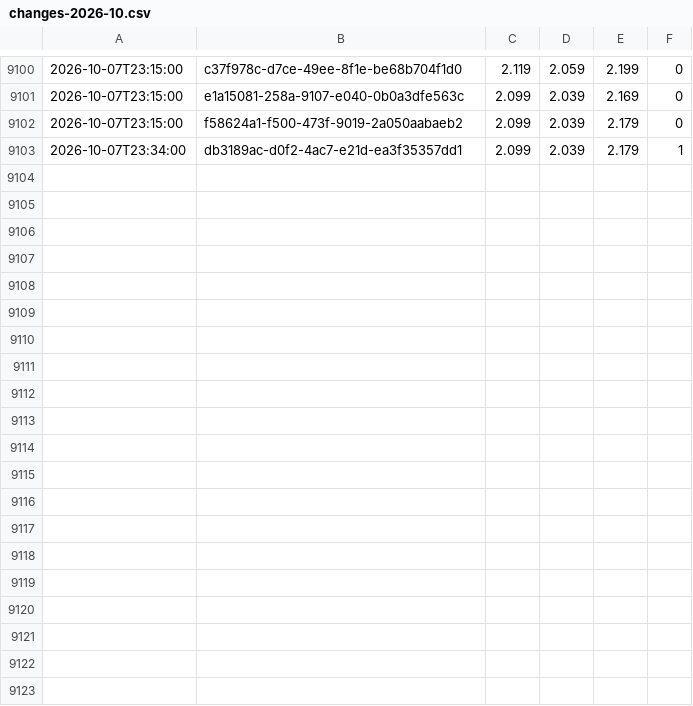
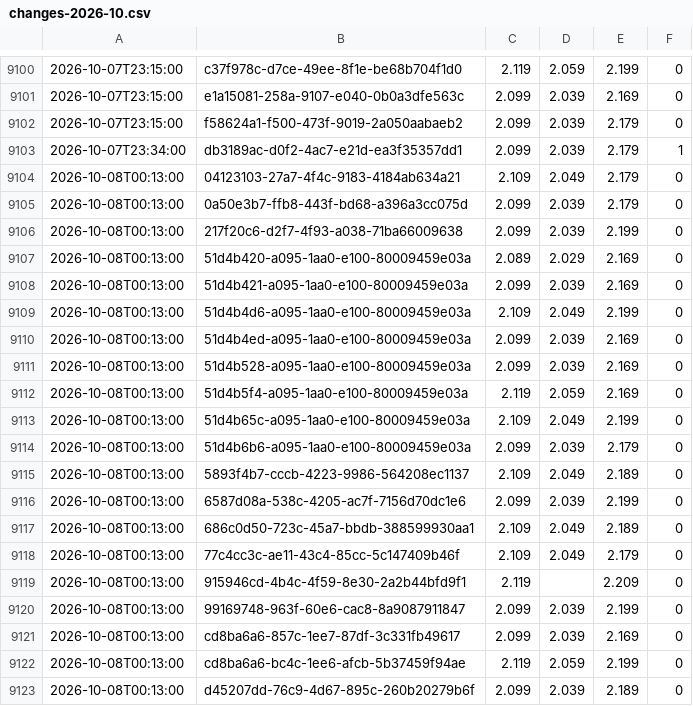
Before and after one commit to KapahutE/tankpreise, a CSV file: data/changes-2026-10.csv, drawn as a sheet; only a part is shown, gaps mark what is left out; the diff names each change by its address in the sheet, - before the commit and + after, or states it on an @@ line.

```diff
--- a/data/changes-2026-10.csv
+++ b/data/changes-2026-10.csv
+row 9104: 2026-10-08T00:13:00 | 04123103-27a7-4f4c-9183-4184ab634a21 | 2.109 | 2.049 | 2.179 | 0
+row 9105: 2026-10-08T00:13:00 | 0a50e3b7-ffb8-443f-bd68-a396a3cc075d | 2.099 | 2.039 | 2.179 | 0
+row 9106: 2026-10-08T00:13:00 | 217f20c6-d2f7-4f93-a038-71ba66009638 | 2.099 | 2.039 | 2.199 | 0
+row 9107: 2026-10-08T00:13:00 | 51d4b420-a095-1aa0-e100-80009459e03a | 2.089 | 2.029 | 2.169 | 0
+row 9108: 2026-10-08T00:13:00 | 51d4b421-a095-1aa0-e100-80009459e03a | 2.099 | 2.039 | 2.169 | 0
+row 9109: 2026-10-08T00:13:00 | 51d4b4d6-a095-1aa0-e100-80009459e03a | 2.109 | 2.049 | 2.199 | 0
+row 9110: 2026-10-08T00:13:00 | 51d4b4ed-a095-1aa0-e100-80009459e03a | 2.099 | 2.039 | 2.169 | 0
+row 9111: 2026-10-08T00:13:00 | 51d4b528-a095-1aa0-e100-80009459e03a | 2.099 | 2.039 | 2.169 | 0
+row 9112: 2026-10-08T00:13:00 | 51d4b5f4-a095-1aa0-e100-80009459e03a | 2.119 | 2.059 | 2.169 | 0
+row 9113: 2026-10-08T00:13:00 | 51d4b65c-a095-1aa0-e100-80009459e03a | 2.109 | 2.049 | 2.199 | 0
+row 9114: 2026-10-08T00:13:00 | 51d4b6b6-a095-1aa0-e100-80009459e03a | 2.099 | 2.039 | 2.179 | 0
+row 9115: 2026-10-08T00:13:00 | 5893f4b7-cccb-4223-9986-564208ec1137 | 2.109 | 2.049 | 2.189 | 0
+row 9116: 2026-10-08T00:13:00 | 6587d08a-538c-4205-ac7f-7156d70dc1e6 | 2.099 | 2.039 | 2.199 | 0
+row 9117: 2026-10-08T00:13:00 | 686c0d50-723c-45a7-bbdb-388599930aa1 | 2.109 | 2.049 | 2.189 | 0
+row 9118: 2026-10-08T00:13:00 | 77c4cc3c-ae11-43c4-85cc-5c147409b46f | 2.109 | 2.049 | 2.179 | 0
+row 9119: 2026-10-08T00:13:00 | 915946cd-4b4c-4f59-8e30-2a2b44bfd9f1 | 2.119 |  | 2.209 | 0
+row 9120: 2026-10-08T00:13:00 | 99169748-963f-60e6-cac8-8a9087911847 | 2.099 | 2.039 | 2.199 | 0
+row 9121: 2026-10-08T00:13:00 | cd8ba6a6-857c-1ee7-87df-3c331fb49617 | 2.099 | 2.039 | 2.169 | 0
+row 9122: 2026-10-08T00:13:00 | cd8ba6a6-bc4c-1ee6-afcb-5b37459f94ae | 2.119 | 2.059 | 2.199 | 0
+row 9123: 2026-10-08T00:13:00 | d45207dd-76c9-4d67-895c-260b20279b6f | 2.099 | 2.039 | 2.189 | 0
```
Also changed, not shown: 21 other files.
